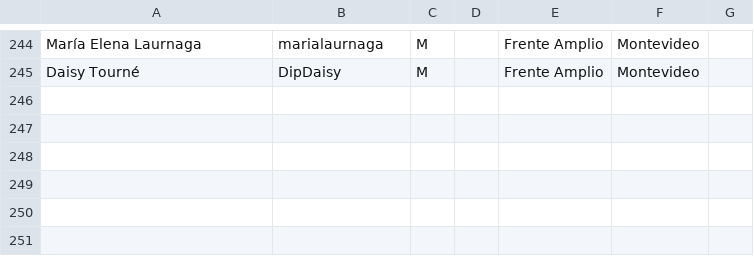
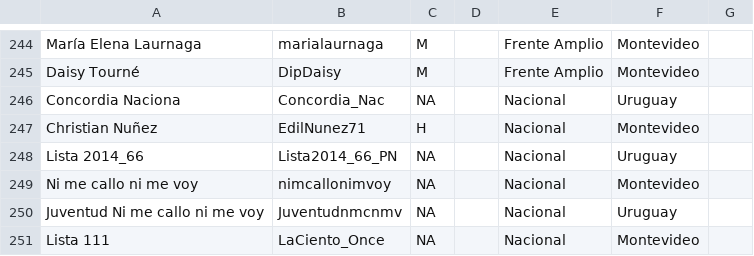
Before and after one commit to propublica/politwoops_sunlight, a CSV file: politicos_uy.csv, drawn as a sheet; only a part is shown, gaps mark what is left out.

Commit message:
Update politicos_uy.csv

```diff
--- a/politicos_uy.csv
+++ b/politicos_uy.csv
@@ -245 +245,7 @@ María Elena Laurnaga,marialaurnaga,M,,Frente Amplio,Montevideo
 Daisy Tourné,DipDaisy,M,,Frente Amplio,Montevideo
+Concordia Naciona,Concordia_Nac,NA,,Nacional,Uruguay
+Christian Nuñez,EdilNunez71,H,,Nacional,Montevideo
+Lista 2014_66,Lista2014_66_PN,NA,,Nacional,Uruguay
+Ni me callo ni me voy,nimcallonimvoy,NA,,Nacional,Montevideo
+Juventud Ni me callo ni me voy,Juventudnmcnmv,NA,,Nacional,Uruguay
+Lista 111,LaCiento_Once,NA,,Nacional,Montevideo
```
